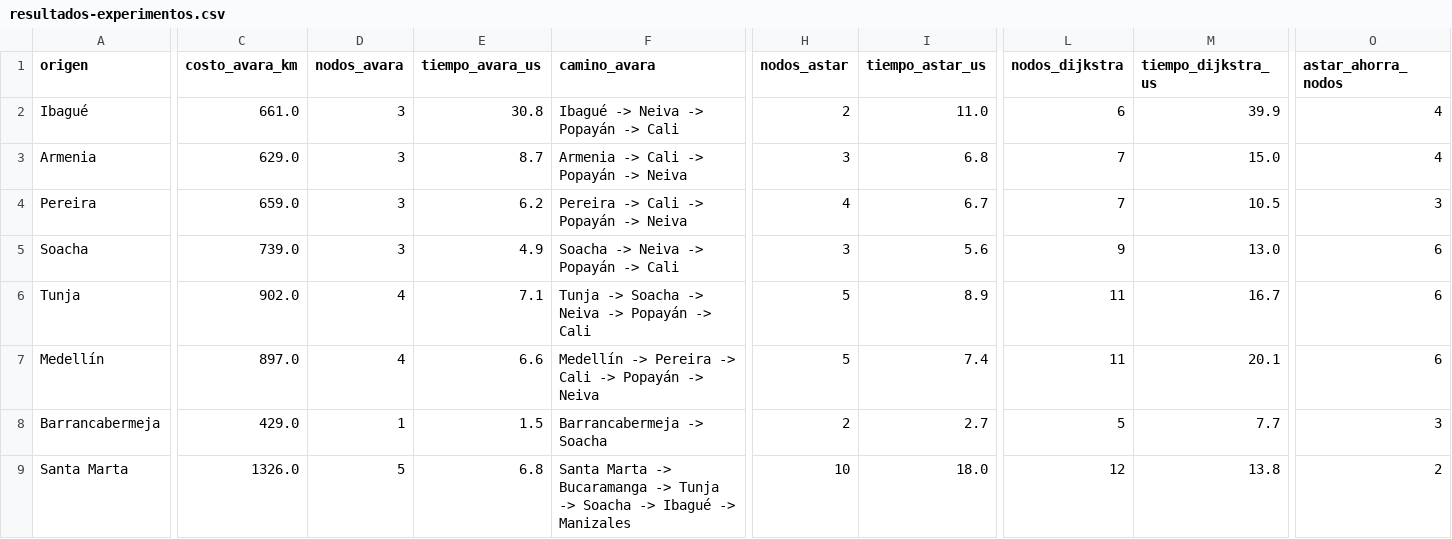
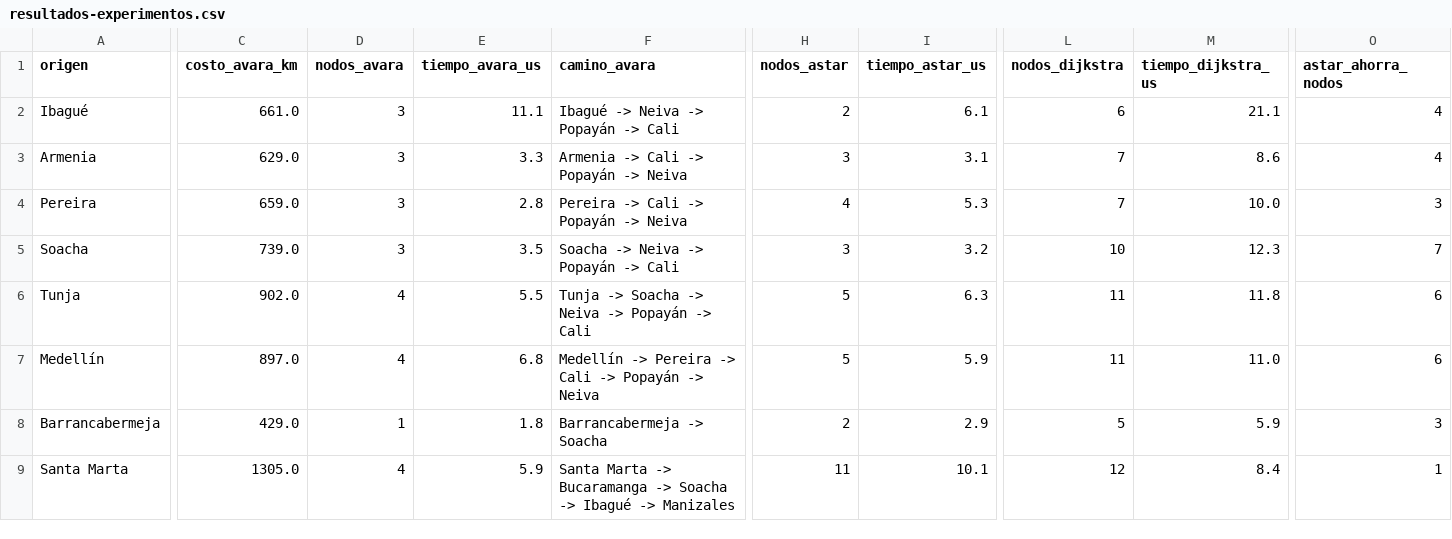
Before and after one commit to JuliGR05/Busqueda-municipios, a CSV file: docs/resultados-experimentos.csv, drawn as a sheet; only a part is shown, gaps mark what is left out; the diff covers the shown part only; the diff names each change by its address in the sheet, - before the commit and + after, or states it on an @@ line.

```diff
--- a/docs/resultados-experimentos.csv
+++ b/docs/resultados-experimentos.csv
-E2 (tiempo_avara_us): 30.8
+E2 (tiempo_avara_us): 11.1
-I2 (tiempo_astar_us): 11.0
+I2 (tiempo_astar_us): 6.1
-M2 (tiempo_dijkstra_us): 39.9
+M2 (tiempo_dijkstra_us): 21.1
-E3 (tiempo_avara_us): 8.7
+E3 (tiempo_avara_us): 3.3
-I3 (tiempo_astar_us): 6.8
+I3 (tiempo_astar_us): 3.1
-M3 (tiempo_dijkstra_us): 15.0
+M3 (tiempo_dijkstra_us): 8.6
-E4 (tiempo_avara_us): 6.2
+E4 (tiempo_avara_us): 2.8
-I4 (tiempo_astar_us): 6.7
+I4 (tiempo_astar_us): 5.3
-M4 (tiempo_dijkstra_us): 10.5
+M4 (tiempo_dijkstra_us): 10.0
-E5 (tiempo_avara_us): 4.9
+E5 (tiempo_avara_us): 3.5
-I5 (tiempo_astar_us): 5.6
+I5 (tiempo_astar_us): 3.2
-L5 (nodos_dijkstra): 9
+L5 (nodos_dijkstra): 10
-M5 (tiempo_dijkstra_us): 13.0
+M5 (tiempo_dijkstra_us): 12.3
-O5 (astar_ahorra_nodos): 6
+O5 (astar_ahorra_nodos): 7
-E6 (tiempo_avara_us): 7.1
+E6 (tiempo_avara_us): 5.5
-I6 (tiempo_astar_us): 8.9
+I6 (tiempo_astar_us): 6.3
-M6 (tiempo_dijkstra_us): 16.7
+M6 (tiempo_dijkstra_us): 11.8
-E7 (tiempo_avara_us): 6.6
+E7 (tiempo_avara_us): 6.8
-I7 (tiempo_astar_us): 7.4
+I7 (tiempo_astar_us): 5.9
-M7 (tiempo_dijkstra_us): 20.1
+M7 (tiempo_dijkstra_us): 11.0
-E8 (tiempo_avara_us): 1.5
+E8 (tiempo_avara_us): 1.8
-I8 (tiempo_astar_us): 2.7
+I8 (tiempo_astar_us): 2.9
-M8 (tiempo_dijkstra_us): 7.7
+M8 (tiempo_dijkstra_us): 5.9
-C9 (costo_avara_km): 1326.0
+C9 (costo_avara_km): 1305.0
-D9 (nodos_avara): 5
+D9 (nodos_avara): 4
-E9 (tiempo_avara_us): 6.8
+E9 (tiempo_avara_us): 5.9
-F9 (camino_avara): …Bucaramanga -> Tunja -> Soacha ->…
+F9 (camino_avara): …Bucaramanga -> Soacha ->…
-H9 (nodos_astar): 10
+H9 (nodos_astar): 11
-I9 (tiempo_astar_us): 18.0
+I9 (tiempo_astar_us): 10.1
-M9 (tiempo_dijkstra_us): 13.8
+M9 (tiempo_dijkstra_us): 8.4
-O9 (astar_ahorra_nodos): 2
+O9 (astar_ahorra_nodos): 1
```
Also changed, not shown: 51 edited cells elsewhere in this file, data/conexiones.csv, 2 other files.
